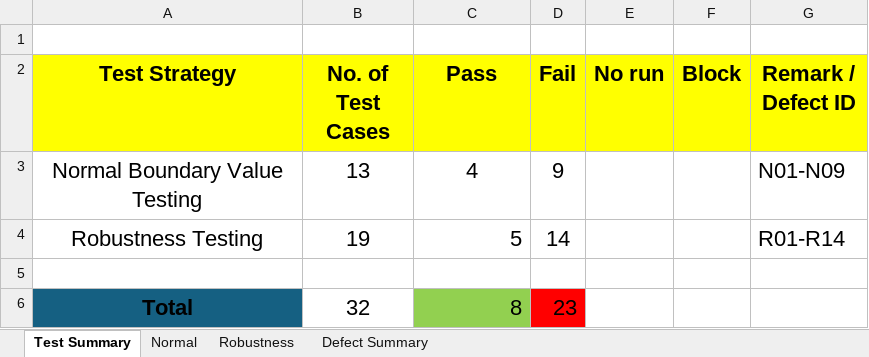
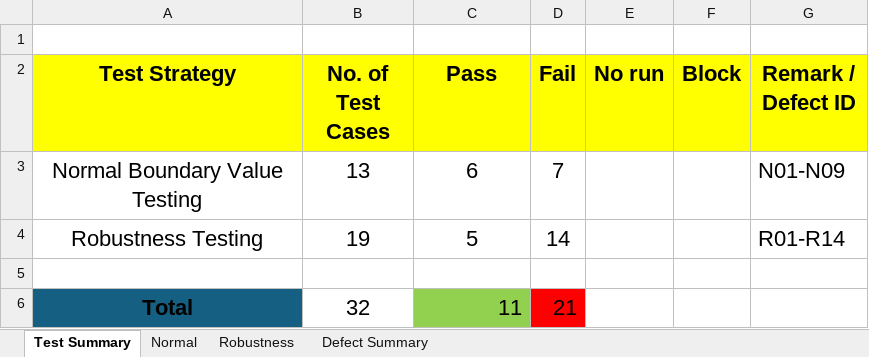
Before and after one commit to Kit09K/CP353201_SQA, an Excel workbook: Lab4_663380007-9.xlsx, sheet Test Summary, drawn as a sheet; values as stored, in another font and other column widths than the file's, no borders; charts and pictures not drawn; the diff names each change by its address in the sheet, - before the commit and + after, or states it on an @@ line.

```diff
--- a/Lab4_663380007-9.xlsx (sheet Test Summary)
+++ b/Lab4_663380007-9.xlsx (sheet Test Summary)
-C3 (Pass): 4
+C3 (Pass): 6
-D3 (Fail): 9
+D3 (Fail): 7
-C4 alignment: right
+C4 alignment: center
-C6 (Pass): 8
+C6 (Pass): 11
-D6 (Fail): 23
+D6 (Fail): 21
```
Also changed, not shown: sheet Robustness, sheet Normal, charts or pictures, 8 other files.
